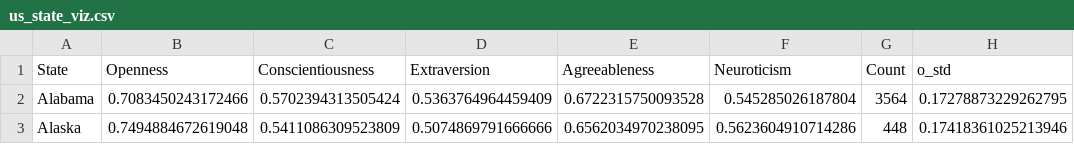
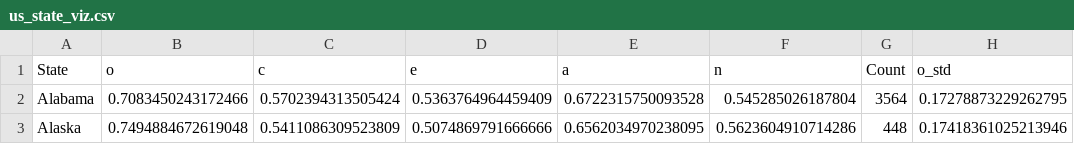
Before and after one commit to camberg23/global-personality, a CSV file: data/us_state_viz.csv, drawn as a sheet; only a part is shown; the diff names each change by its address in the sheet, - before the commit and + after, or states it on an @@ line.

Commit message:
Update us_state_viz.csv

```diff
--- a/data/us_state_viz.csv
+++ b/data/us_state_viz.csv
-B1: Openness
+B1: o
-C1: Conscientiousness
+C1: c
-D1: Extraversion
+D1: e
-E1: Agreeableness
+E1: a
-F1: Neuroticism
+F1: n
```
